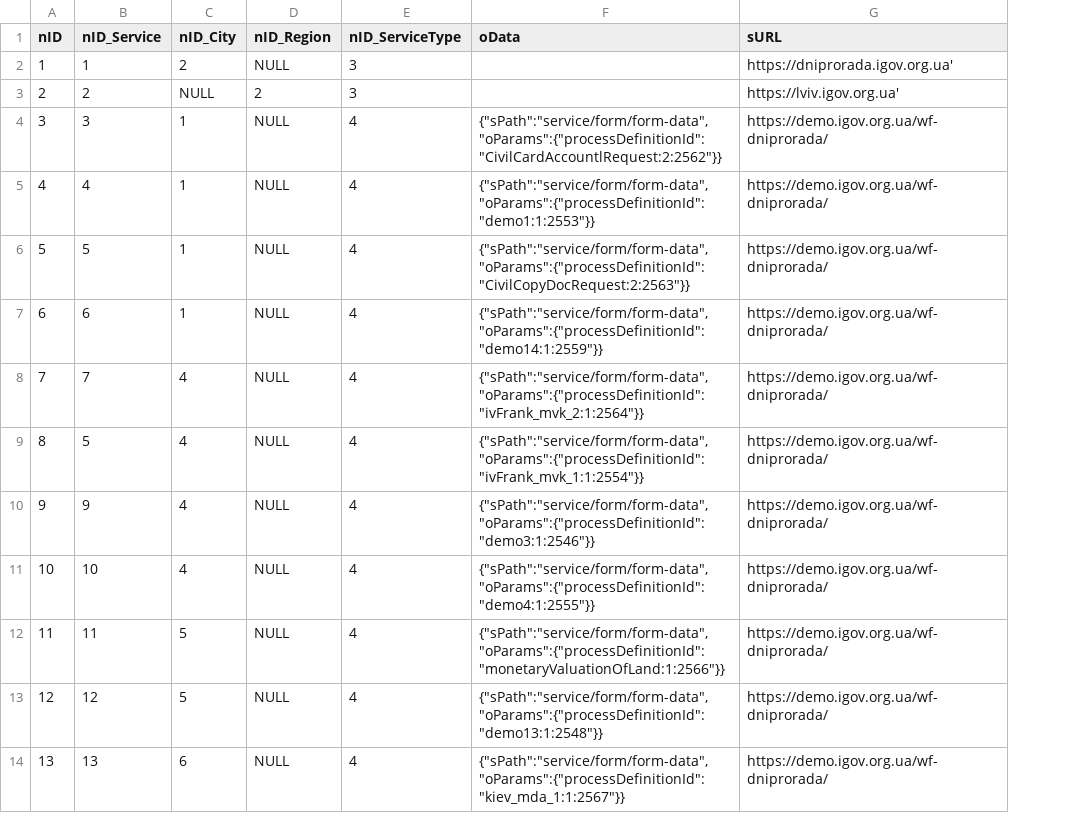
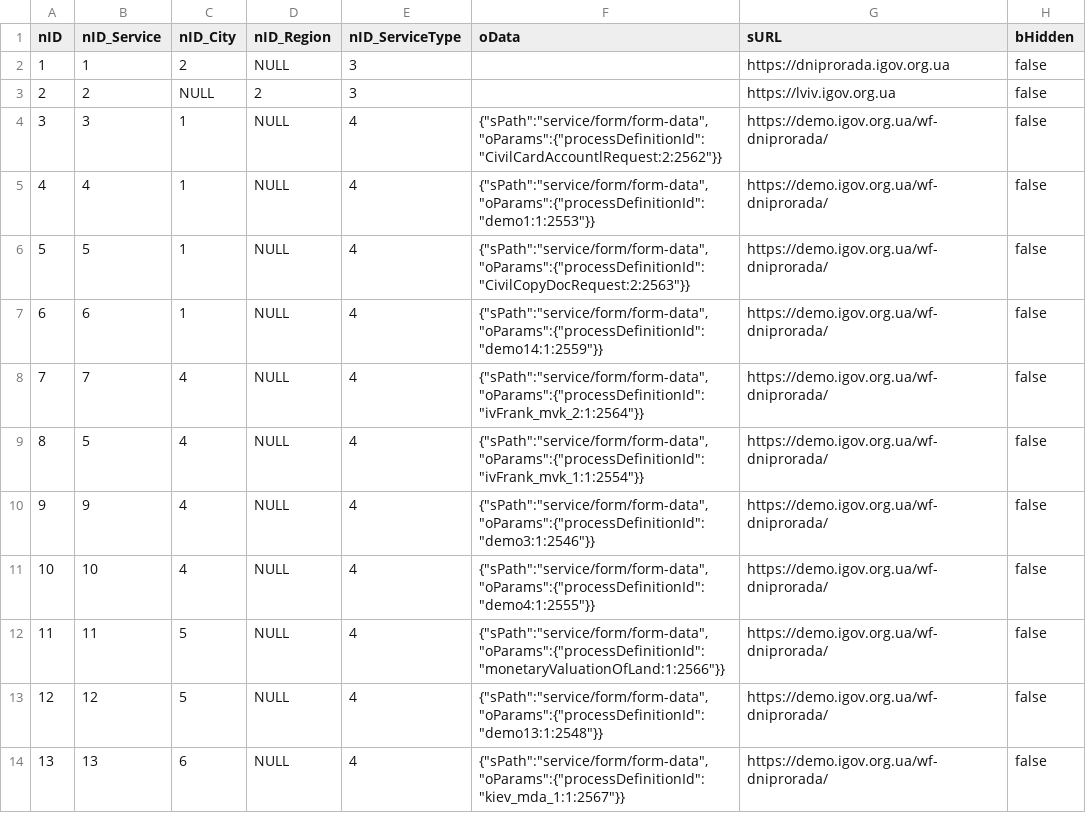
Before and after one commit to e-government-ua/_Kiev, a CSV file: wf-central/src/main/resources/data/prod/ServiceData.csv, drawn as a sheet; only a part is shown; the diff names each change by its address in the sheet, - before the commit and + after, or states it on an @@ line.

Commit message:
https://github.com/e-government-ua/i/issues/271 везде добавлено само поле

```diff
--- a/wf-central/src/main/resources/data/prod/ServiceData.csv
+++ b/wf-central/src/main/resources/data/prod/ServiceData.csv
+column H (bHidden), rows 2-14: all false
-G2 (sURL): https://dniprorada.igov.org.ua'
+G2 (sURL): https://dniprorada.igov.org.ua
-G3 (sURL): https://lviv.igov.org.ua'
+G3 (sURL): https://lviv.igov.org.ua
```
Also changed, not shown: wf-central/src/main/resources/data/ServiceData.csv, 2 other files.
